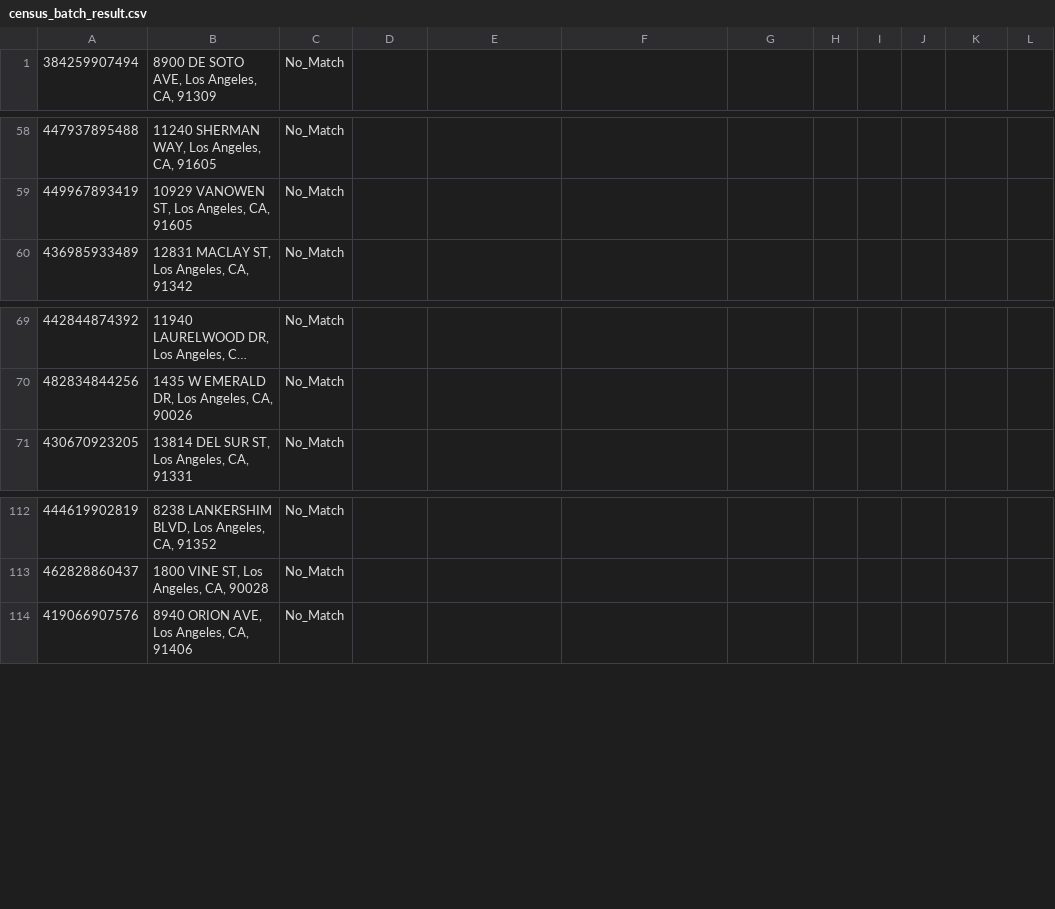
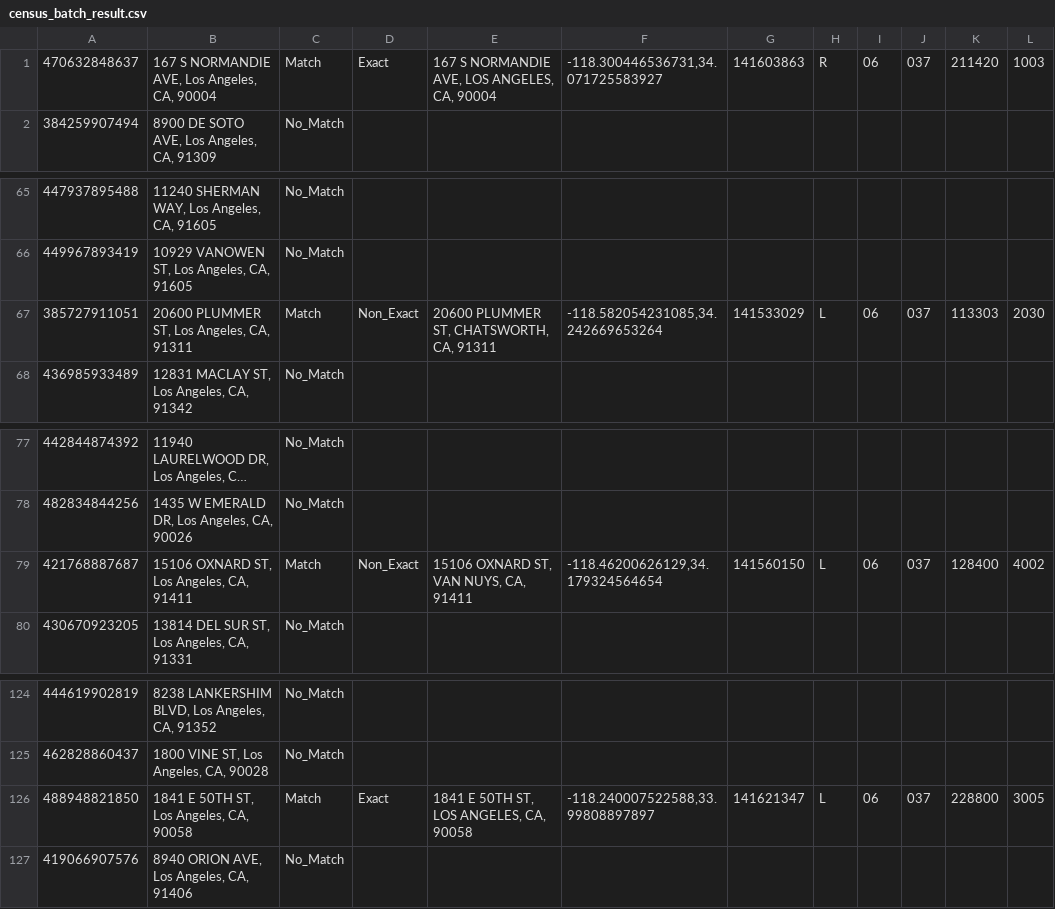
Before and after one commit to nithideiv/la-energy-audit-prioritization, a CSV file: data/raw/census_batch_result.csv, drawn as a sheet; only a part is shown, gaps mark what is left out; long unchanged cells end in …; the diff covers the shown part only; the diff names each change by its address in the sheet, - before the commit and + after, or states it on an @@ line.

```diff
--- a/data/raw/census_batch_result.csv
+++ b/data/raw/census_batch_result.csv
+row 1: 470632848637 | 167 S NORMANDIE AVE, Los Angeles, CA, 90004 | Match | Exact | 167 S NORMANDIE AVE, LOS ANGELES, CA, 90004 | -118.300446536731,34.071725583927 | 141603863 | R | 06 | 037 | 211420 | 1003
+row 67: 385727911051 | 20600 PLUMMER ST, Los Angeles, CA, 91311 | Match | Non_Exact | 20600 PLUMMER ST, CHATSWORTH, CA, 91311 | -118.582054231085,34.242669653264 | 141533029 | L | 06 | 037 | 113303 | 2030
+row 79: 421768887687 | 15106 OXNARD ST, Los Angeles, CA, 91411 | Match | Non_Exact | 15106 OXNARD ST, VAN NUYS, CA, 91411 | -118.46200626129,34.179324564654 | 141560150 | L | 06 | 037 | 128400 | 4002
+row 126: 488948821850 | 1841 E 50TH ST, Los Angeles, CA, 90058 | Match | Exact | 1841 E 50TH ST, LOS ANGELES, CA, 90058 | -118.240007522588,33.99808897897 | 141621347 | L | 06 | 037 | 228800 | 3005
```
Also changed, not shown: 9 added rows elsewhere in this file, data/interim/census_batch_input.csv, data/interim/geocodes.csv, 27 other files.
